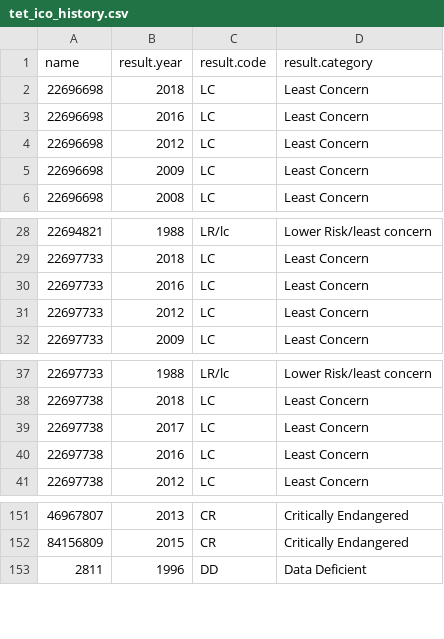
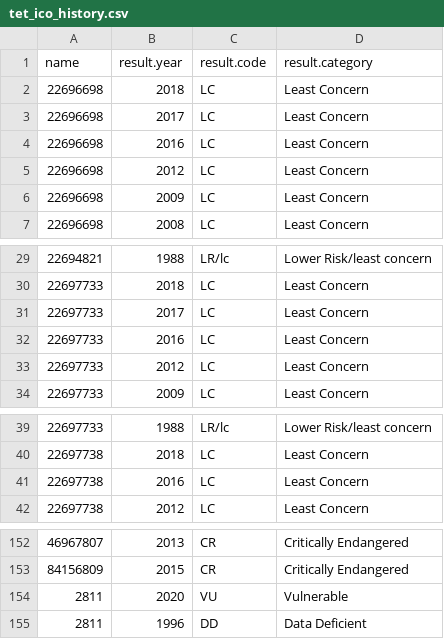
Before and after one commit to OHI-4site/tet-prep, a CSV file: prep/sp/ico/v2020/int/tet_ico_history.csv, drawn as a sheet; only a part is shown, gaps mark what is left out; removed rows and columns are numbered as before the commit, all else as after; the diff names each change by its address in the sheet, - before the commit and + after, or states it on an @@ line.

```diff
--- a/prep/sp/ico/v2020/int/tet_ico_history.csv
+++ b/prep/sp/ico/v2020/int/tet_ico_history.csv
+row 3: 22696698 | 2017 | LC | Least Concern
+row 31: 22697733 | 2017 | LC | Least Concern
-row 39: 22697738 | 2017 | LC | Least Concern
+row 154: 2811 | 2020 | VU | Vulnerable
```
Also changed, not shown: prep/sp/ico/v2020/int/tet_ico_all.csv, prep/sp/ico/v2020/output/ico_spp_iucn_list.csv, 8 other files.
